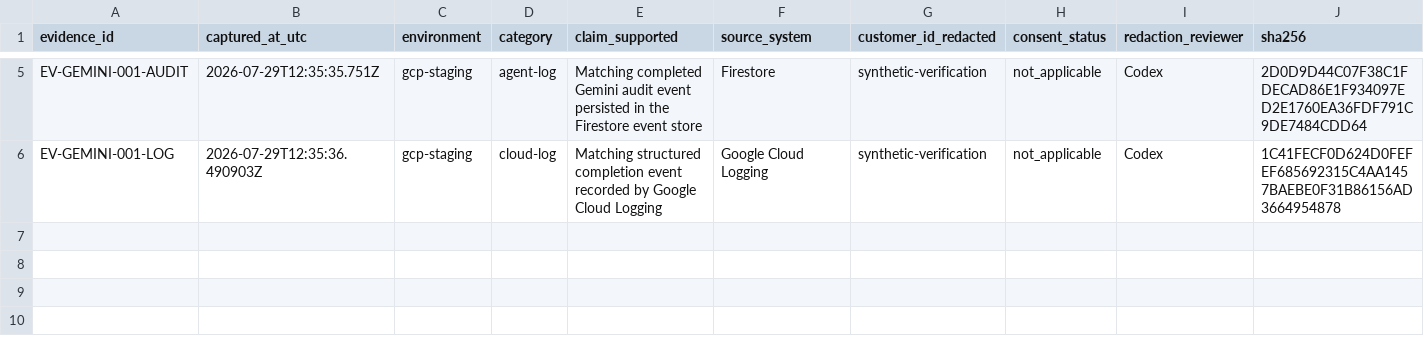
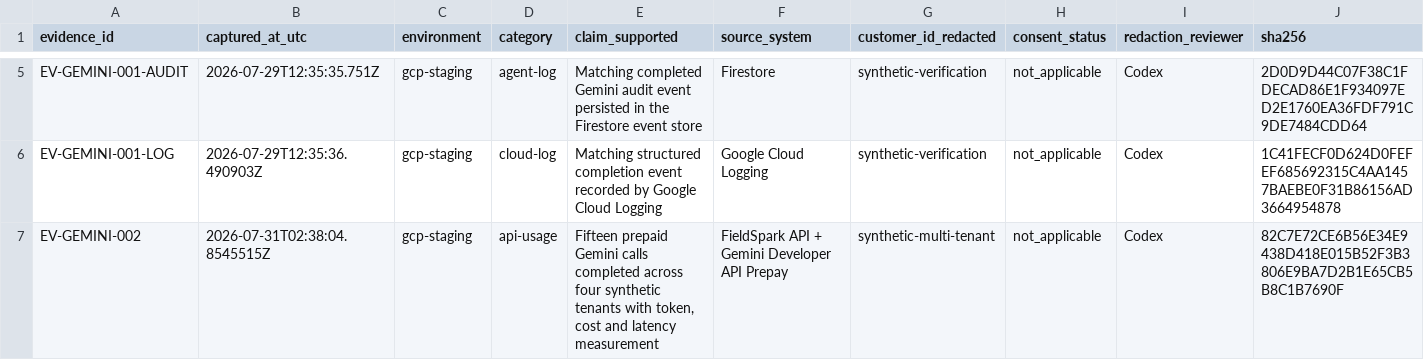
Before and after one commit to Rafa-Innerchispa/pcdoctor-ai-xprize, a CSV file: product evidence/manifest.csv, drawn as a sheet; only a part is shown, gaps mark what is left out; rows hold the shown columns only; the diff names each change by its address in the sheet, - before the commit and + after, or states it on an @@ line.

Commit message:
docs: record prepaid Gemini benchmark

```diff
--- a/product evidence/manifest.csv
+++ b/product evidence/manifest.csv
+row 7: EV-GEMINI-002 | 2026-07-31T02:38:04.8545515Z | gcp-staging | api-usage | Fifteen prepaid Gemini calls completed across four synthetic tenants with token, cost and latency measurement | FieldSpark API + Gemini Developer API Prepay | synthetic-multi-tenant | not_applicable | Codex | 82C7E72CE6B56E34E9438D418E015B52F3B3806E9BA7D2B1E65CB5B8C1B7690F
```
Also changed, not shown: 2 other files.
